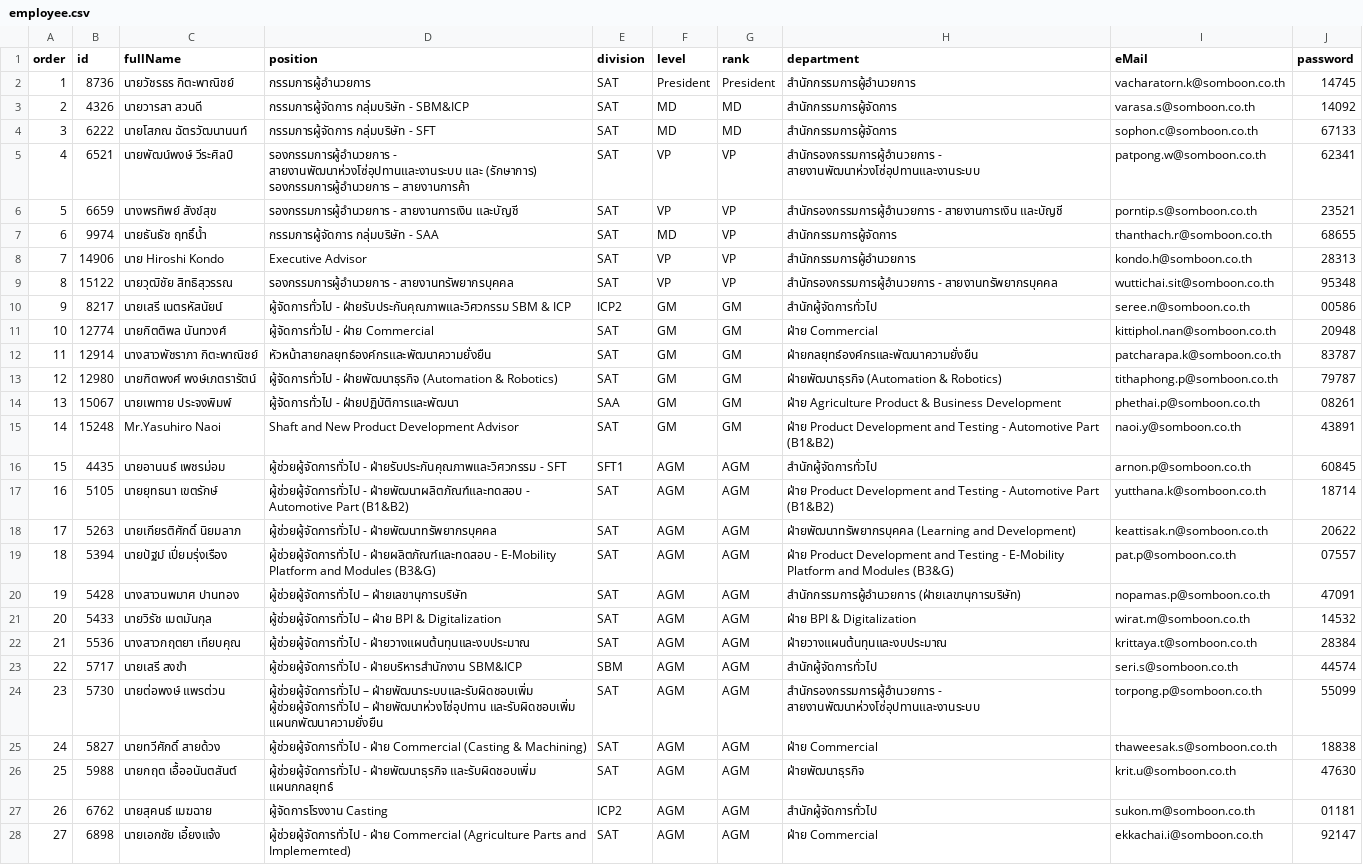
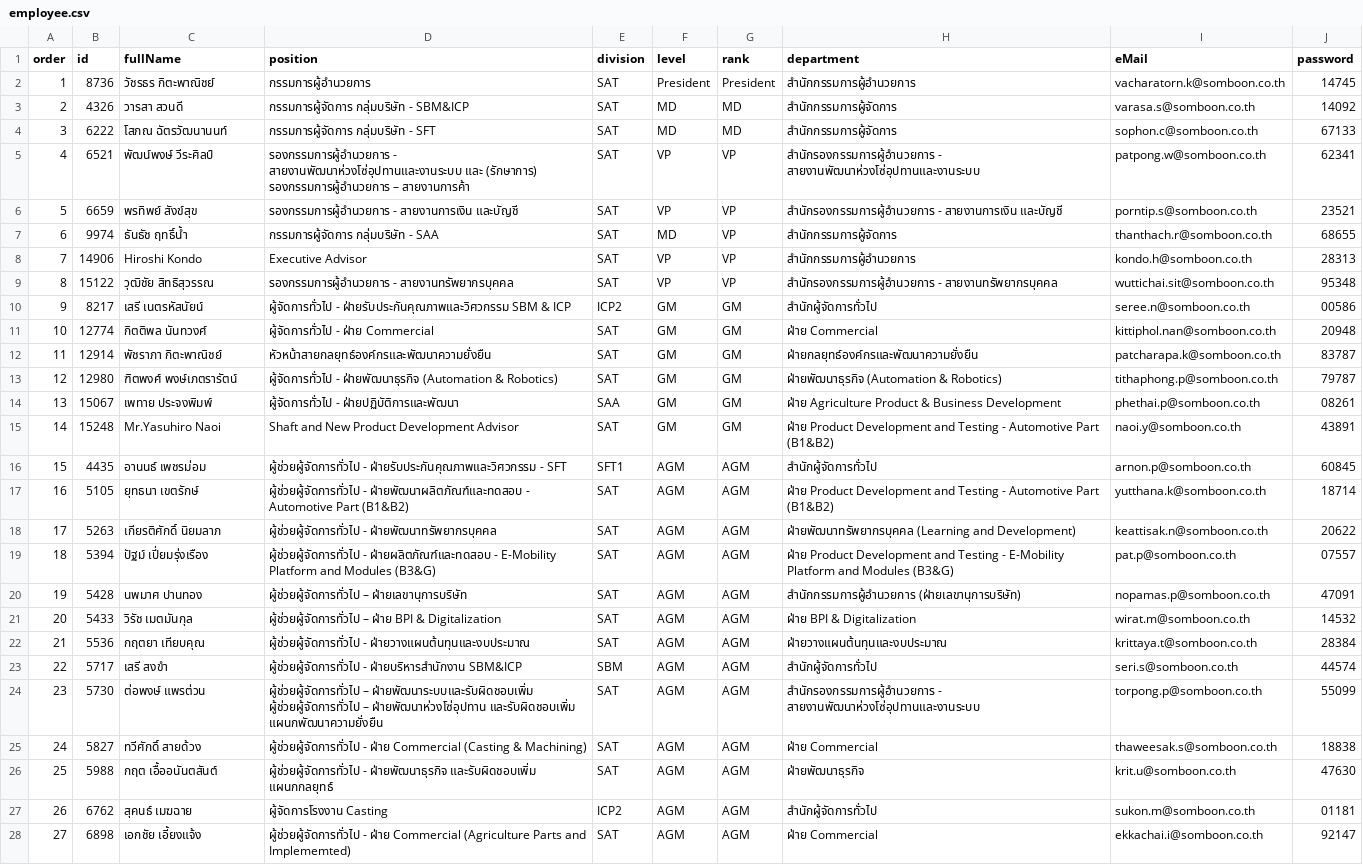
Before and after one commit to NutchaponSr/hr-app, a CSV file: src/data/employee.csv, drawn as a sheet; only a part is shown; the diff covers the shown part only; the diff names each change by its address in the sheet, - before the commit and + after, or states it on an @@ line.

```diff
--- a/src/data/employee.csv
+++ b/src/data/employee.csv
-C2 (fullName): นายวัชรธร กิตะพาณิชย์
+C2 (fullName): วัชรธร กิตะพาณิชย์
-C3 (fullName): นายวารสา สวนดี
+C3 (fullName): วารสา สวนดี
-C4 (fullName): นายโสภณ ฉัตรวัฒนานนท์
+C4 (fullName): โสภณ ฉัตรวัฒนานนท์
-C5 (fullName): นายพัฒน์พงษ์ วีระศิลป์
+C5 (fullName): พัฒน์พงษ์ วีระศิลป์
-C6 (fullName): นางพรทิพย์ สังข์สุข
+C6 (fullName): พรทิพย์ สังข์สุข
-C7 (fullName): นายธันธัช ฤทธิ์น้ำ
+C7 (fullName): ธันธัช ฤทธิ์น้ำ
-C8 (fullName): นาย Hiroshi Kondo
+C8 (fullName): Hiroshi Kondo
-C9 (fullName): นายวุฒิชัย สิทธิสุวรรณ
+C9 (fullName): วุฒิชัย สิทธิสุวรรณ
-C10 (fullName): นายเสรี เนตรหัสนัยน์
+C10 (fullName): เสรี เนตรหัสนัยน์
-C11 (fullName): นายกิตติพล นันทวงศ์
+C11 (fullName): กิตติพล นันทวงศ์
-C12 (fullName): นางสาวพัชราภา กิตะพาณิชย์
+C12 (fullName): พัชราภา กิตะพาณิชย์
-C13 (fullName): นายฑิตพงศ์ พงษ์เภตรารัตน์
+C13 (fullName): ฑิตพงศ์ พงษ์เภตรารัตน์
-C14 (fullName): นายเพทาย ประจงพิมพ์
+C14 (fullName): เพทาย ประจงพิมพ์
-C16 (fullName): นายอานนธ์ เพชรม่อม
+C16 (fullName): อานนธ์ เพชรม่อม
-C17 (fullName): นายยุทธนา เขตรักษ์
+C17 (fullName): ยุทธนา เขตรักษ์
-C18 (fullName): นายเกียรติศักดิ์ นิยมลาภ
+C18 (fullName): เกียรติศักดิ์ นิยมลาภ
-C19 (fullName): นายปัฐม์ เปี่ยมรุ่งเรือง
+C19 (fullName): ปัฐม์ เปี่ยมรุ่งเรือง
-C20 (fullName): นางสาวนพมาศ ปานทอง
+C20 (fullName): นพมาศ ปานทอง
-C21 (fullName): นายวิรัช เมตมันกุล
+C21 (fullName): วิรัช เมตมันกุล
-C22 (fullName): นางสาวกฤตยา เทียบคุณ
+C22 (fullName): กฤตยา เทียบคุณ
-C23 (fullName): นายเสรี สงขำ
+C23 (fullName): เสรี สงขำ
-C24 (fullName): นายต่อพงษ์ แพรต่วน
+C24 (fullName): ต่อพงษ์ แพรต่วน
-C25 (fullName): นายทวีศักดิ์ สายด้วง
+C25 (fullName): ทวีศักดิ์ สายด้วง
-C26 (fullName): นายกฤต เอื้ออนันตสันต์
+C26 (fullName): กฤต เอื้ออนันตสันต์
-C27 (fullName): นายสุคนธ์ เมฆฉาย
+C27 (fullName): สุคนธ์ เมฆฉาย
-C28 (fullName): นายเอกชัย เอี้ยงแจ้ง
+C28 (fullName): เอกชัย เอี้ยงแจ้ง
```
Also changed, not shown: 1 added row and 110 edited cells elsewhere in this file, src/data/approval.csv, 1 other file.
